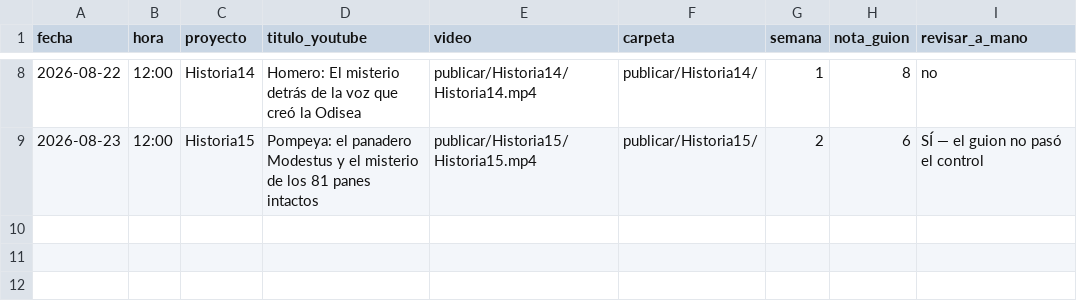
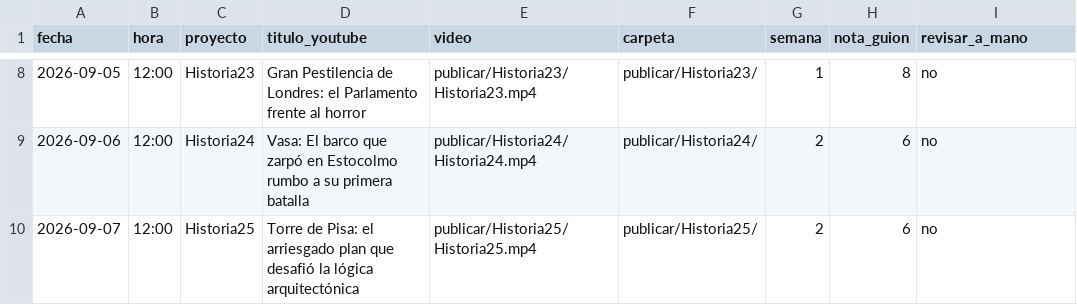
Before and after one commit to juanbarmo10/Video_generator, a CSV file: publicar/calendario.csv, drawn as a sheet; only a part is shown, gaps mark what is left out; the diff covers the shown part only.

Commit message:
Lote v4: 9 de 10 aprobados, y el que cayo ensena algo
10 temas, 9 completados y aprobados, 1 abortado. $2.32 mas el control de
calidad del abortado (~$0.09, que no queda registrado en ningun sitio
porque el paso 01 aborta antes de que nadie imprima el acumulado).
Mediana $0.254 por tema. Publica del 30 ago al 7 sep.

Verificado sobre los 9: 0 titulos fuera de los 70 caracteres y 0
descripciones con hashtags duplicados. Era la primera corrida real del
arreglo del paso 02 -si lo hubiera roto se caian los diez- asi que lo
comprobe sobre Historia16 antes de dejar el lote solo.

Historia20 (maraton olimpico de 1904) abortó tras 3 intentos y el motivo
vale la pena: es una historia famosisima pero se cuenta entera con cifras
precisas (dosis de estricnina, 32 grados, 3h28) y el critico las marca
una a una. En el tercer intento cazo ademas un error real: el guion decia
que Hicks "llego primero" cuando Lorz cruzo antes y fue descalificado. Un
tema cuyo gancho son los datos exactos es mal candidato. Lo eligi yo, asi
que queda escrito para no repetirlo.

.gitignore: el comentario del calendario decia algo que ya no es cierto
-el paso 09 lo acaba de reescribir entero- y ahora avisa de eso: lo que
se anote a mano ahi se pierde en el lote siguiente, asi que lo que tenga
que sobrevivir va en TODO.md.

170 tests OK.

```diff
--- a/publicar/calendario.csv
+++ b/publicar/calendario.csv
@@ -8,2 +8,3 @@ fecha,hora,proyecto,titulo_youtube,video,carpeta,semana,nota_guion,revisar_a_man
-2026-08-22,12:00,Historia14,Homero: El misterio detrás de la voz que creó la Odisea,publicar/Historia14/Historia14.mp4,publicar/Historia14/,1,8,no
-2026-08-23,12:00,Historia15,Pompeya: el panadero Modestus y el misterio de los 81 panes intactos,publicar/Historia15/Historia15.mp4,publicar/Historia15/,2,6,SÍ — el guion no pasó el control
+2026-09-05,12:00,Historia23,Gran Pestilencia de Londres: el Parlamento frente al horror,publicar/Historia23/Historia23.mp4,publicar/Historia23/,1,8,no
+2026-09-06,12:00,Historia24,Vasa: El barco que zarpó en Estocolmo rumbo a su primera batalla,publicar/Historia24/Historia24.mp4,publicar/Historia24/,2,6,no
+2026-09-07,12:00,Historia25,Torre de Pisa: el arriesgado plan que desafió la lógica arquitectónica,publicar/Historia25/Historia25.mp4,publicar/Historia25/,2,6,no
```
Also changed, not shown: 1 added row, 1 removed row and 29 edited cells elsewhere in this file, 2 other files.
